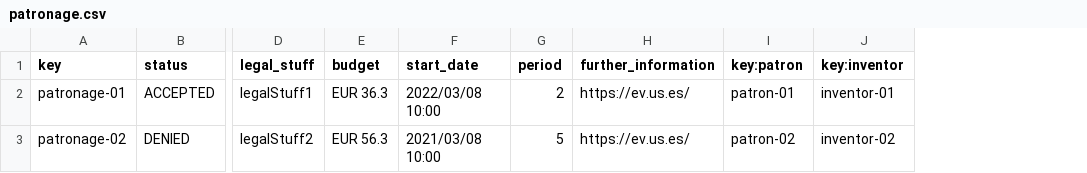
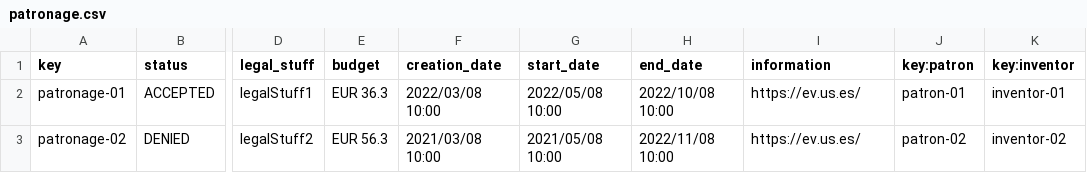
Before and after one commit to mansanrod4/Acme-Toolkits, a CSV file: src/main/webapp/WEB-INF/resources/sample-data/patronage.csv, drawn as a sheet; only a part is shown, gaps mark what is left out; removed rows and columns are numbered as before the commit, all else as after; the diff names each change by its address in the sheet, - before the commit and + after, or states it on an @@ line.

Commit message:
Task 207: Patronage con sus entidades, done

```diff
--- a/src/main/webapp/WEB-INF/resources/sample-data/patronage.csv
+++ b/src/main/webapp/WEB-INF/resources/sample-data/patronage.csv
+column F (creation_date), rows 2-3: 2022/03/08 10:00 | 2021/03/08 10:00
-column G (period), rows 2-3: 2 | 5
+column H (end_date), rows 2-3: 2022/10/08 10:00 | 2022/11/08 10:00
-I1: further_information
+I1: information
-G2 (start_date): 2022/03/08 10:00
+G2 (start_date): 2022/05/08 10:00
-G3 (start_date): 2021/03/08 10:00
+G3 (start_date): 2021/05/08 10:00
```
Also changed, not shown: 1 other file.
